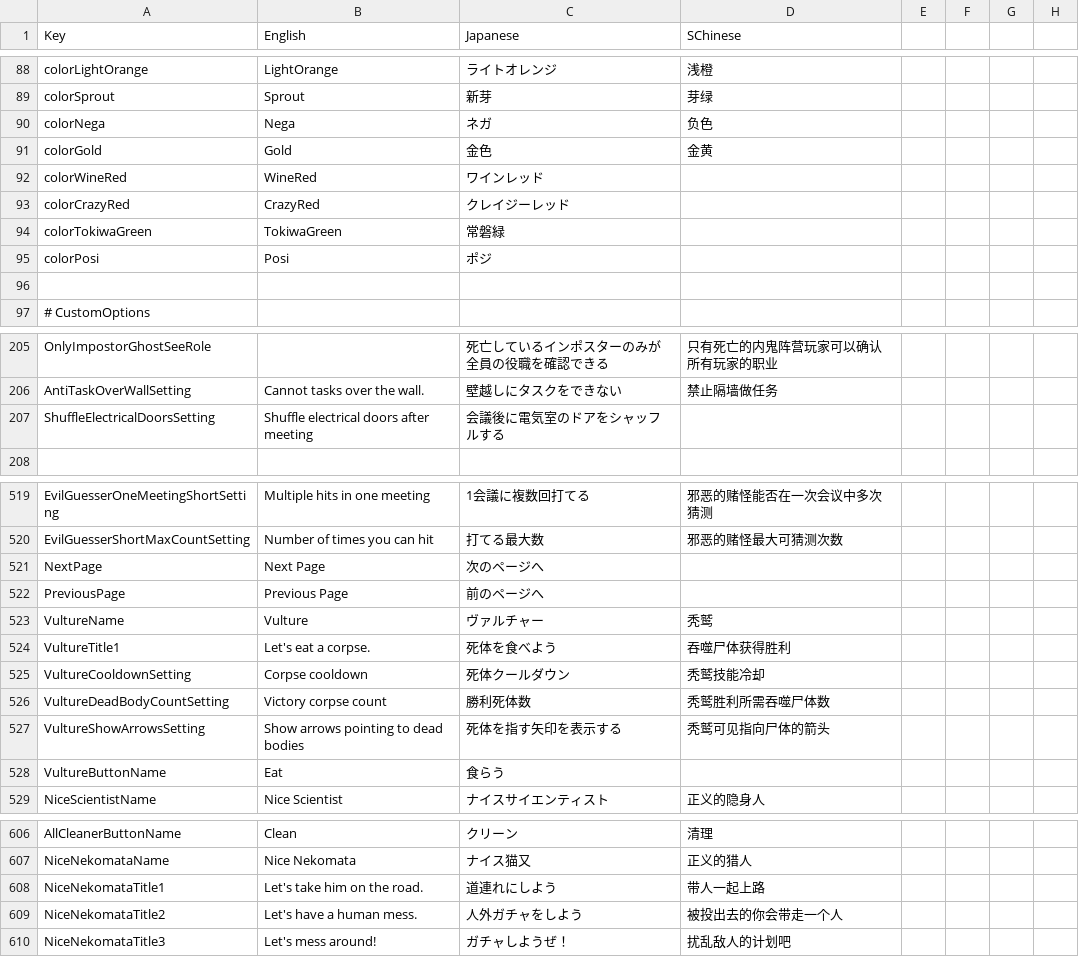
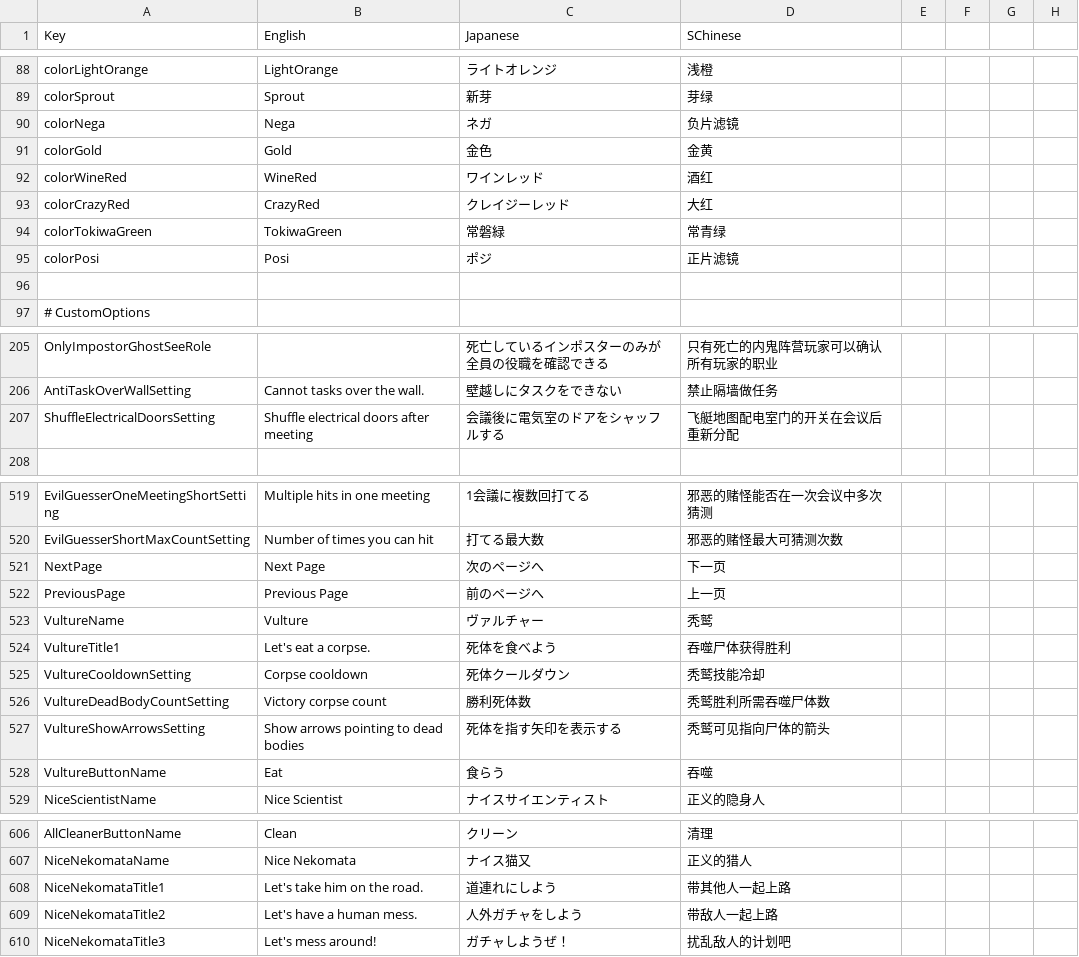
Before and after one commit to SuperNewRoles/SuperNewRoles, a CSV file: SuperNewRoles/Resources/Translate.csv, drawn as a sheet; only a part is shown, gaps mark what is left out; the diff covers the shown part only.

Commit message:
Update for SChinese translation

```diff
--- a/SuperNewRoles/Resources/Translate.csv
+++ b/SuperNewRoles/Resources/Translate.csv
@@ -91,8 +91,8 @@ colorLightOrange,LightOrange,ライトオレンジ,浅橙
 colorSprout,Sprout,新芽,芽绿
-colorNega,Nega,ネガ,负色
+colorNega,Nega,ネガ,负片滤镜
 colorGold,Gold,金色,金黄
-colorWineRed,WineRed,ワインレッド
-colorCrazyRed,CrazyRed,クレイジーレッド
-colorTokiwaGreen,TokiwaGreen,常磐緑
-colorPosi,Posi,ポジ
+colorWineRed,WineRed,ワインレッド,酒红
+colorCrazyRed,CrazyRed,クレイジーレッド,大红
+colorTokiwaGreen,TokiwaGreen,常磐緑,常青绿
+colorPosi,Posi,ポジ,正片滤镜
 
@@ -208,3 +208,3 @@ OnlyImpostorGhostSeeRole,,死亡しているインポスターのみが全員の
 AntiTaskOverWallSetting,Cannot tasks over the wall.,壁越しにタスクをできない,禁止隔墙做任务
-ShuffleElectricalDoorsSetting,Shuffle electrical doors after meeting,会議後に電気室のドアをシャッフルする
+ShuffleElectricalDoorsSetting,Shuffle electrical doors after meeting,会議後に電気室のドアをシャッフルする,飞艇地图配电室门的开关在会议后重新分配
 
@@ -522,4 +522,4 @@ EvilGuesserOneMeetingShortSetting,Multiple hits in one meeting,1会議に複数
 EvilGuesserShortMaxCountSetting,Number of times you can hit,打てる最大数,邪恶的赌怪最大可猜测次数
-NextPage,Next Page,次のページへ
-PreviousPage,Previous Page,前のページへ
+NextPage,Next Page,次のページへ,下一页
+PreviousPage,Previous Page,前のページへ,上一页
 VultureName,Vulture,ヴァルチャー,秃鹫
@@ -529,3 +529,3 @@ VultureDeadBodyCountSetting,Victory corpse count,勝利死体数,秃鹫胜利所
 VultureShowArrowsSetting,Show arrows pointing to dead bodies,死体を指す矢印を表示する,秃鹫可见指向尸体的箭头
-VultureButtonName,Eat,食らう
+VultureButtonName,Eat,食らう,吞噬
 NiceScientistName,Nice Scientist,ナイスサイエンティスト,正义的隐身人
@@ -609,4 +609,4 @@ AllCleanerButtonName,Clean,クリーン,清理
 NiceNekomataName,Nice Nekomata,ナイス猫又,正义的猎人
-NiceNekomataTitle1,Let's take him on the road.,道連れにしよう,带人一起上路
-NiceNekomataTitle2,Let's have a human mess.,人外ガチャをしよう,被投出去的你会带走一个人
+NiceNekomataTitle1,Let's take him on the road.,道連れにしよう,带其他人一起上路
+NiceNekomataTitle2,Let's have a human mess.,人外ガチャをしよう,带敌人一起上路
 NiceNekomataTitle3,Let's mess around!,ガチャしようぜ！,扰乱敌人的计划吧
```
Also changed, not shown: 2 edited cells elsewhere in this file.
